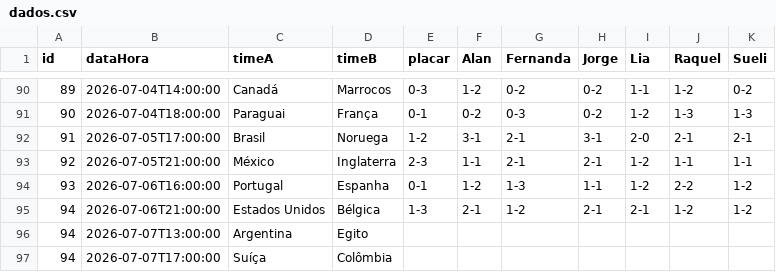
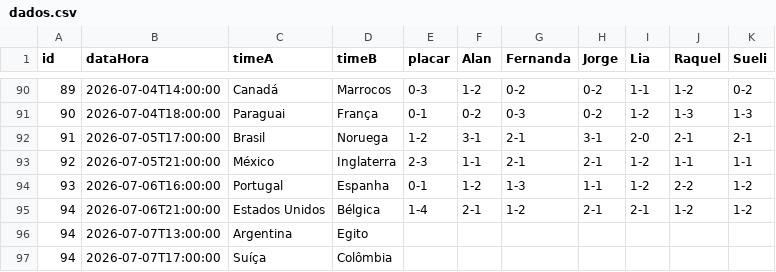
Before and after one commit to jorgerenato/bolao2026, a CSV file: dados.csv, drawn as a sheet; only a part is shown, gaps mark what is left out.

Commit message:
Update dados.csv

```diff
--- a/dados.csv
+++ b/dados.csv
@@ -94,3 +94,3 @@ id,dataHora,timeA,timeB,placar,Alan,Fernanda,Jorge,Lia,Raquel,Sueli
 93,2026-07-06T16:00:00,Portugal,Espanha,0-1,1-2,1-3,1-1,1-2,2-2,1-2
-94,2026-07-06T21:00:00,Estados Unidos,Bélgica,1-3,2-1,1-2,2-1,2-1,1-2,1-2
+94,2026-07-06T21:00:00,Estados Unidos,Bélgica,1-4,2-1,1-2,2-1,2-1,1-2,1-2
 94,2026-07-07T13:00:00,Argentina,Egito,,,,,,,
```
